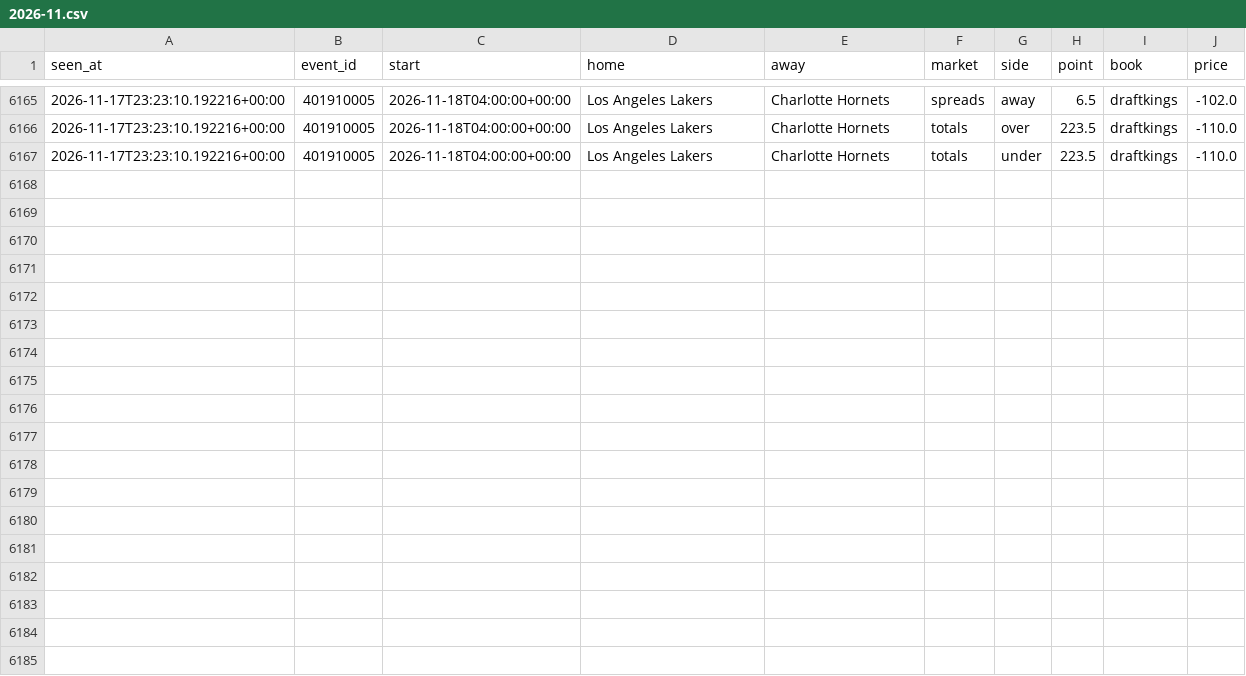
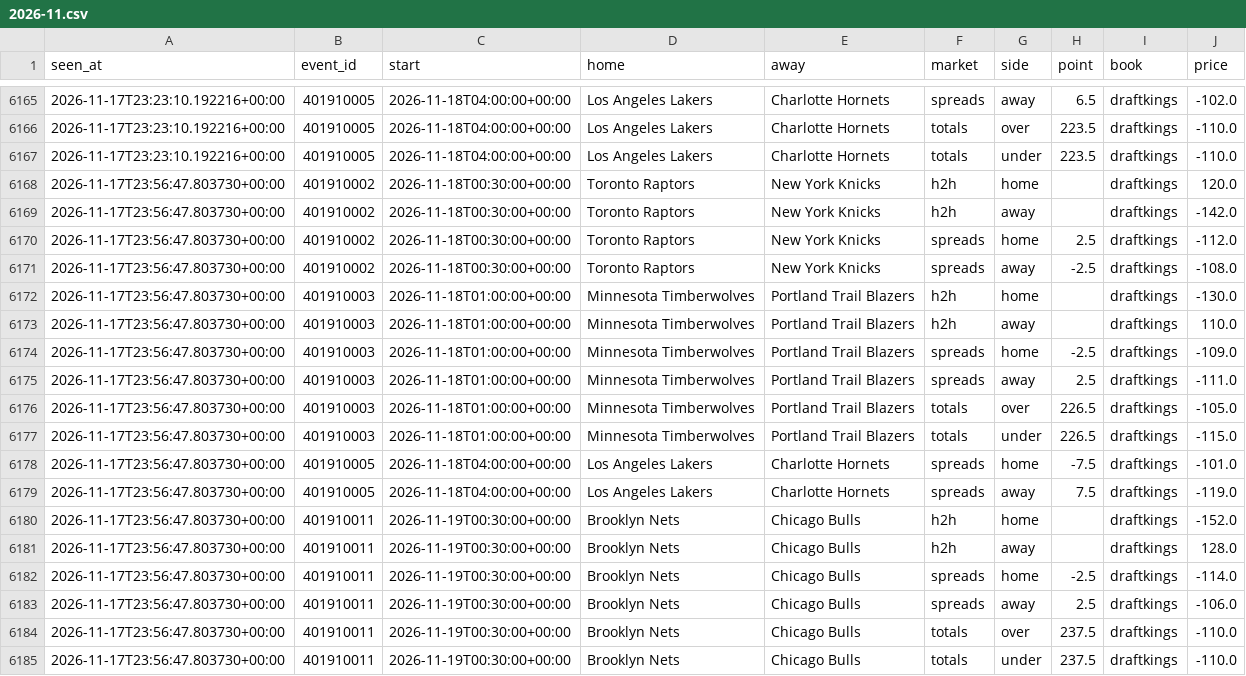
Before and after one commit to tdrey10/sports, a CSV file: data/odds/nba/2026-11.csv, drawn as a sheet; only a part is shown, gaps mark what is left out.

```diff
--- a/data/odds/nba/2026-11.csv
+++ b/data/odds/nba/2026-11.csv
@@ -6167 +6167,19 @@ seen_at,event_id,start,home,away,market,side,point,book,price
 2026-11-17T23:23:10.192216+00:00,401910005,2026-11-18T04:00:00+00:00,Los Angeles Lakers,Charlotte Hornets,totals,under,223.5,draftkings,-110.0
+2026-11-17T23:56:47.803730+00:00,401910002,2026-11-18T00:30:00+00:00,Toronto Raptors,New York Knicks,h2h,home,,draftkings,120.0
+2026-11-17T23:56:47.803730+00:00,401910002,2026-11-18T00:30:00+00:00,Toronto Raptors,New York Knicks,h2h,away,,draftkings,-142.0
+2026-11-17T23:56:47.803730+00:00,401910002,2026-11-18T00:30:00+00:00,Toronto Raptors,New York Knicks,spreads,home,2.5,draftkings,-112.0
+2026-11-17T23:56:47.803730+00:00,401910002,2026-11-18T00:30:00+00:00,Toronto Raptors,New York Knicks,spreads,away,-2.5,draftkings,-108.0
+2026-11-17T23:56:47.803730+00:00,401910003,2026-11-18T01:00:00+00:00,Minnesota Timberwolves,Portland Trail Blazers,h2h,home,,draftkings,-130.0
+2026-11-17T23:56:47.803730+00:00,401910003,2026-11-18T01:00:00+00:00,Minnesota Timberwolves,Portland Trail Blazers,h2h,away,,draftkings,110.0
+2026-11-17T23:56:47.803730+00:00,401910003,2026-11-18T01:00:00+00:00,Minnesota Timberwolves,Portland Trail Blazers,spreads,home,-2.5,draftkings,-109.0
+2026-11-17T23:56:47.803730+00:00,401910003,2026-11-18T01:00:00+00:00,Minnesota Timberwolves,Portland Trail Blazers,spreads,away,2.5,draftkings,-111.0
+2026-11-17T23:56:47.803730+00:00,401910003,2026-11-18T01:00:00+00:00,Minnesota Timberwolves,Portland Trail Blazers,totals,over,226.5,draftkings,-105.0
+2026-11-17T23:56:47.803730+00:00,401910003,2026-11-18T01:00:00+00:00,Minnesota Timberwolves,Portland Trail Blazers,totals,under,226.5,draftkings,-115.0
+2026-11-17T23:56:47.803730+00:00,401910005,2026-11-18T04:00:00+00:00,Los Angeles Lakers,Charlotte Hornets,spreads,home,-7.5,draftkings,-101.0
+2026-11-17T23:56:47.803730+00:00,401910005,2026-11-18T04:00:00+00:00,Los Angeles Lakers,Charlotte Hornets,spreads,away,7.5,draftkings,-119.0
+2026-11-17T23:56:47.803730+00:00,401910011,2026-11-19T00:30:00+00:00,Brooklyn Nets,Chicago Bulls,h2h,home,,draftkings,-152.0
+2026-11-17T23:56:47.803730+00:00,401910011,2026-11-19T00:30:00+00:00,Brooklyn Nets,Chicago Bulls,h2h,away,,draftkings,128.0
+2026-11-17T23:56:47.803730+00:00,401910011,2026-11-19T00:30:00+00:00,Brooklyn Nets,Chicago Bulls,spreads,home,-2.5,draftkings,-114.0
+2026-11-17T23:56:47.803730+00:00,401910011,2026-11-19T00:30:00+00:00,Brooklyn Nets,Chicago Bulls,spreads,away,2.5,draftkings,-106.0
+2026-11-17T23:56:47.803730+00:00,401910011,2026-11-19T00:30:00+00:00,Brooklyn Nets,Chicago Bulls,totals,over,237.5,draftkings,-110.0
+2026-11-17T23:56:47.803730+00:00,401910011,2026-11-19T00:30:00+00:00,Brooklyn Nets,Chicago Bulls,totals,under,237.5,draftkings,-110.0
```
Also changed, not shown: data/injuries/nhl/2026-11.csv, data/odds/ncaaf/2026-11.csv, 12 other files.
